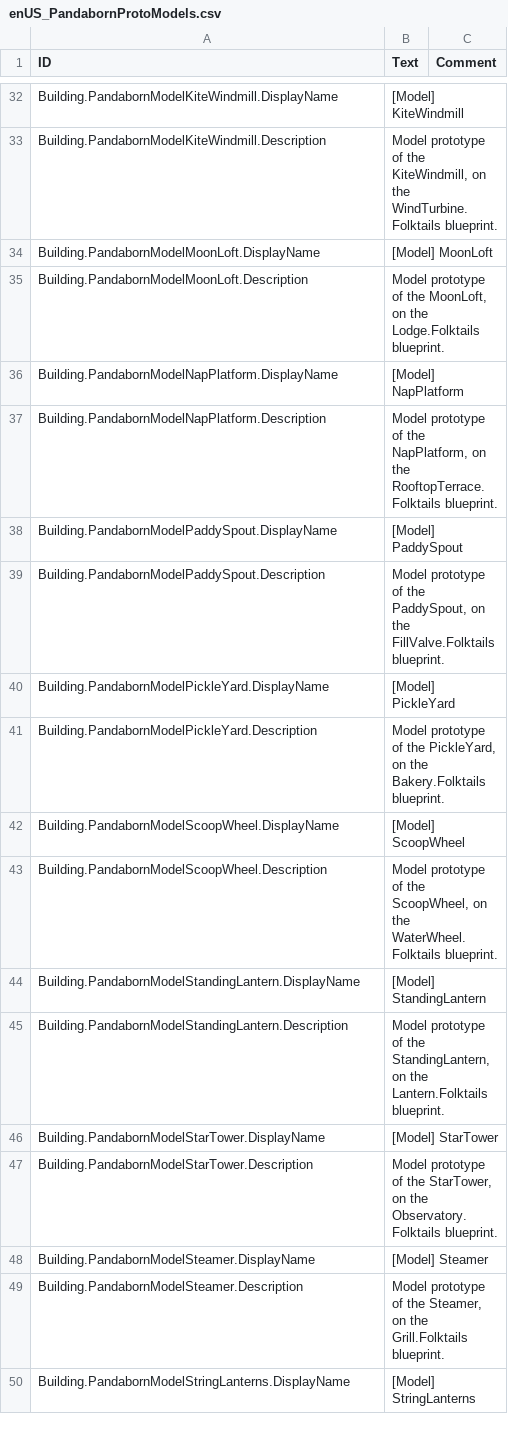
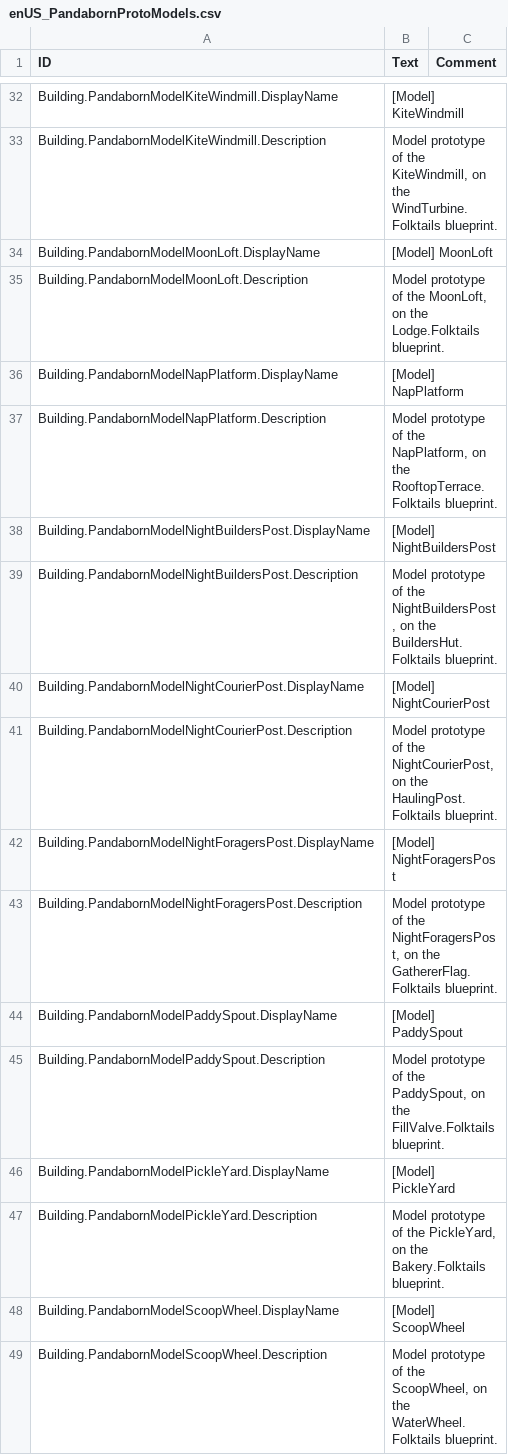
Before and after one commit to JigglyPanda/Timberborn-Pandaborn-Factions, a CSV file: proto/models/mod/Localizations/enUS_PandabornProtoModels.csv, drawn as a sheet; only a part is shown, gaps mark what is left out; the shorter side is filled out with more unchanged rows; the diff names each change by its address in the sheet, - before the commit and + after, or states it on an @@ line.

```diff
--- a/proto/models/mod/Localizations/enUS_PandabornProtoModels.csv
+++ b/proto/models/mod/Localizations/enUS_PandabornProtoModels.csv
+row 38: Building.PandabornModelNightBuildersPost.DisplayName | [Model] NightBuildersPost
+row 39: Building.PandabornModelNightBuildersPost.Description | Model prototype of the NightBuildersPost, on the BuildersHut.Folktails blueprint.
+row 40: Building.PandabornModelNightCourierPost.DisplayName | [Model] NightCourierPost
+row 41: Building.PandabornModelNightCourierPost.Description | Model prototype of the NightCourierPost, on the HaulingPost.Folktails blueprint.
+row 42: Building.PandabornModelNightForagersPost.DisplayName | [Model] NightForagersPost
+row 43: Building.PandabornModelNightForagersPost.Description | Model prototype of the NightForagersPost, on the GathererFlag.Folktails blueprint.
```
Also changed, not shown: 18 other files.
